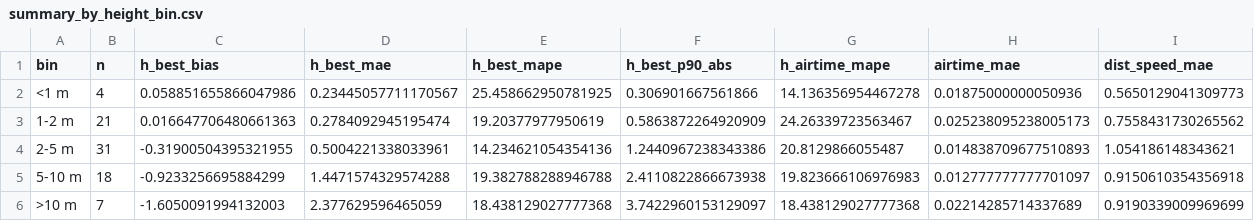
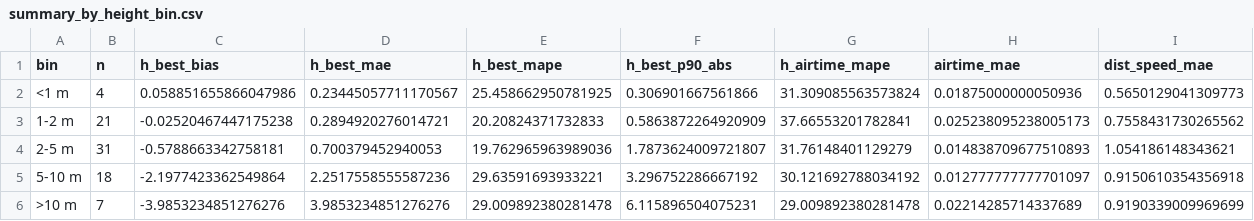
Before and after one commit to vuksv/kite-app, a CSV file: docs/summary_by_height_bin.csv, drawn as a sheet.

```diff
--- a/docs/summary_by_height_bin.csv
+++ b/docs/summary_by_height_bin.csv
@@ -1,6 +1,6 @@
 bin,n,h_best_bias,h_best_mae,h_best_mape,h_best_p90_abs,h_airtime_mape,airtime_mae,dist_speed_mae
-<1 m,4,0.058851655866047986,0.23445057711170567,25.458662950781925,0.306901667561866,14.136356954467278,0.01875000000050936,0.5650129041309773
-1-2 m,21,0.016647706480661363,0.2784092945195474,19.20377977950619,0.5863872264920909,24.26339723563467,0.025238095238005173,0.7558431730265562
-2-5 m,31,-0.31900504395321955,0.5004221338033961,14.234621054354136,1.2440967238343386,20.8129866055487,0.014838709677510893,1.054186148343621
-5-10 m,18,-0.9233256695884299,1.4471574329574288,19.382788288946788,2.4110822866673938,19.823666106976983,0.012777777777701097,0.9150610354356918
->10 m,7,-1.6050091994132003,2.377629596465059,18.438129027777368,3.7422960153129097,18.438129027777368,0.02214285714337689,0.9190339009969699
+<1 m,4,0.058851655866047986,0.23445057711170567,25.458662950781925,0.306901667561866,31.309085563573824,0.01875000000050936,0.5650129041309773
+1-2 m,21,-0.02520467447175238,0.2894920276014721,20.20824371732833,0.5863872264920909,37.66553201782841,0.025238095238005173,0.7558431730265562
+2-5 m,31,-0.5788663342758181,0.700379452940053,19.762965963989036,1.7873624009721807,31.76148401129279,0.014838709677510893,1.054186148343621
+5-10 m,18,-2.1977423362549864,2.2517558555587236,29.63591693933221,3.296752286667192,30.121692788034192,0.012777777777701097,0.9150610354356918
+>10 m,7,-3.9853234851276276,3.9853234851276276,29.009892380281478,6.115896504075231,29.009892380281478,0.02214285714337689,0.9190339009969699
```
Also changed, not shown: docs/summary_by_scenario.csv, 13 other files.
